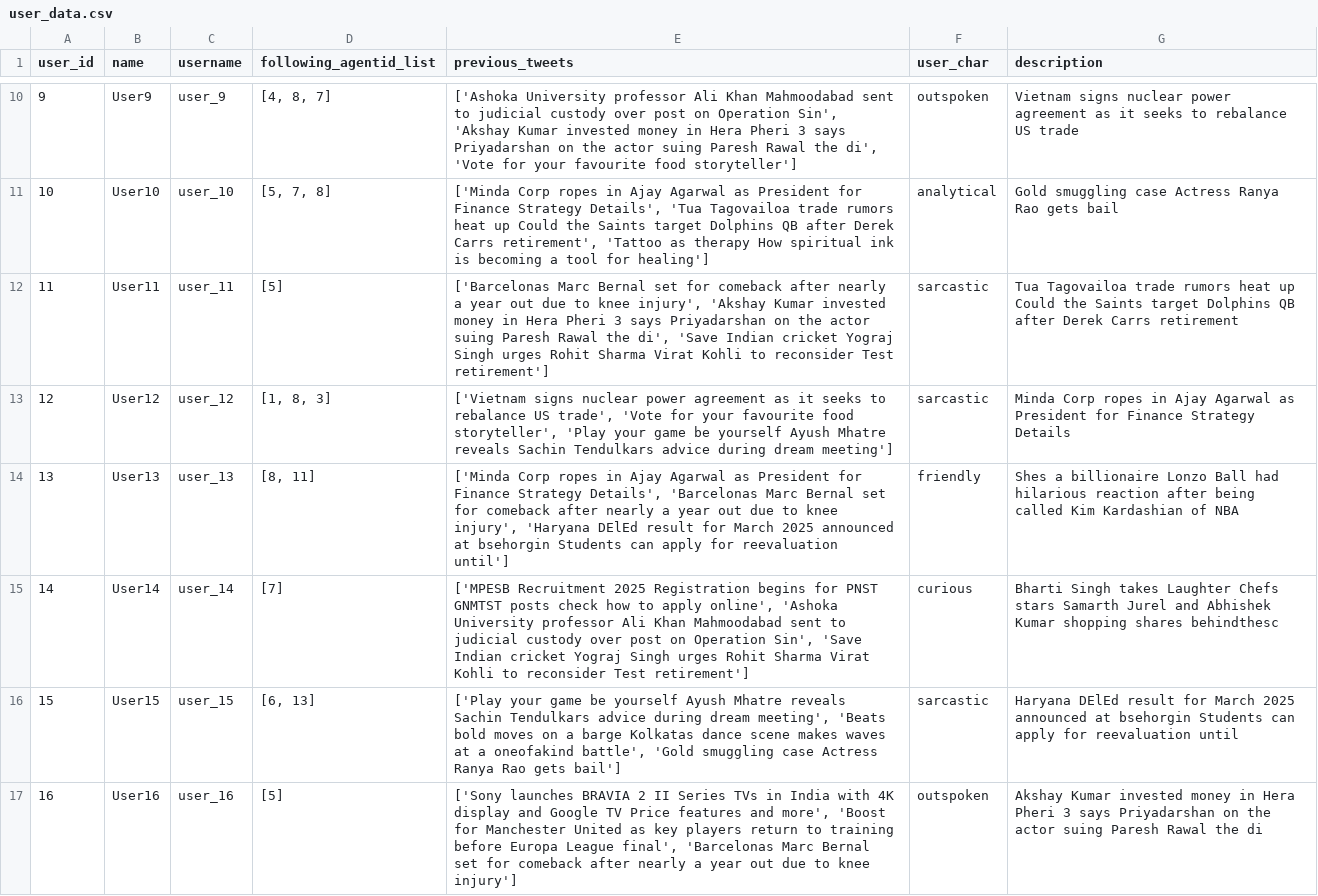
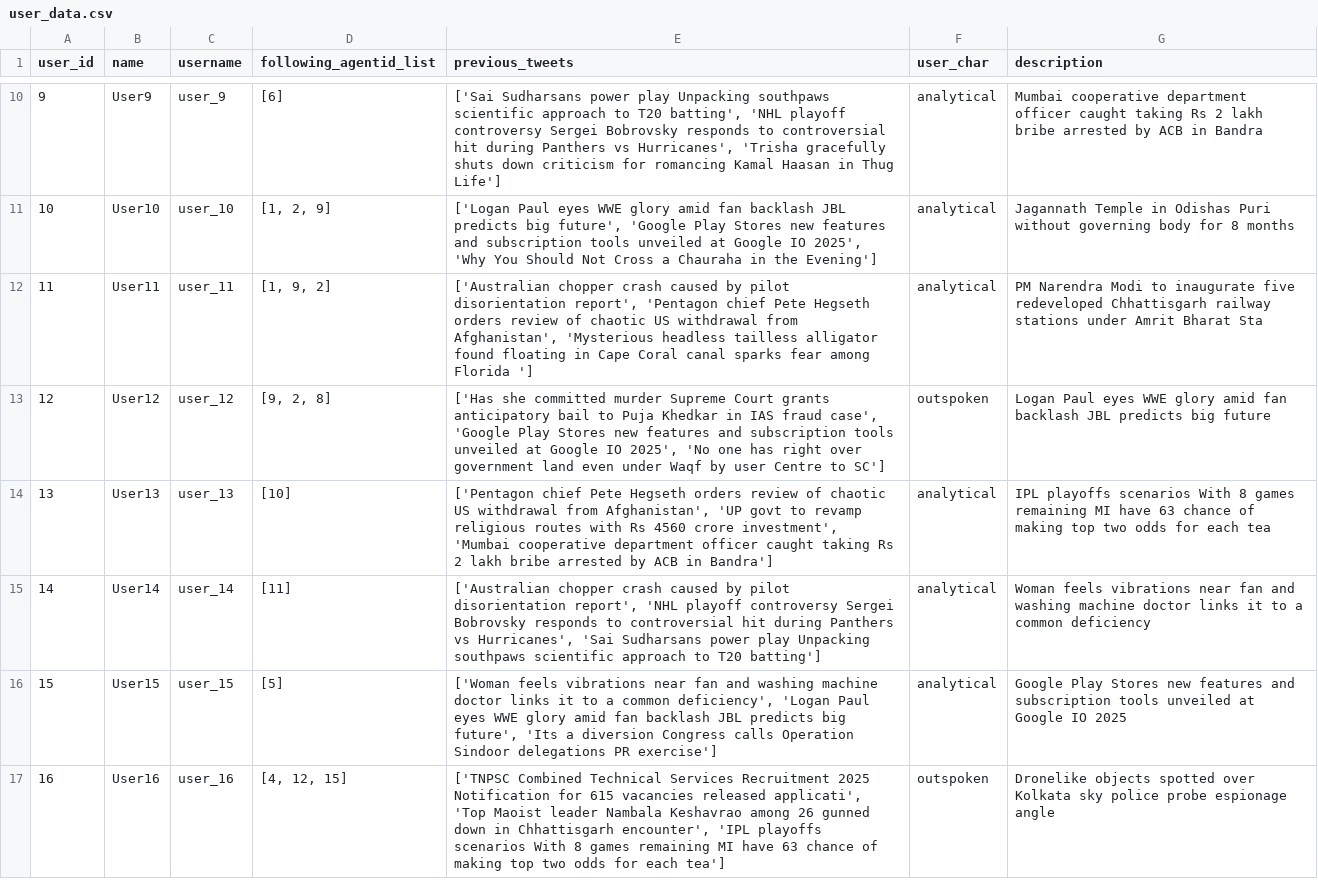
Before and after one commit to targetlakshya/oasis, a CSV file: examples/experiment/twitter_rss/user_data.csv, drawn as a sheet; only a part is shown, gaps mark what is left out; the diff covers the shown part only; the diff names each change by its address in the sheet, - before the commit and + after, or states it on an @@ line.

```diff
--- a/examples/experiment/twitter_rss/user_data.csv
+++ b/examples/experiment/twitter_rss/user_data.csv
-D10 (following_agentid_list): [4, 8, 7]
+D10 (following_agentid_list): [6]
-E10 (previous_tweets): ['Ashoka University professor Ali Khan Mahmoodabad sent to judicial custody over post on Operation Sin', 'Akshay Kumar invested money in Hera Pheri 3 says Priyadarshan on the actor suing Paresh Rawal the di', 'Vote for your favourite food storyteller']
+E10 (previous_tweets): ['Sai Sudharsans power play Unpacking southpaws scientific approach to T20 batting', 'NHL playoff controversy Sergei Bobrovsky responds to controversial hit during Panthers vs Hurricanes', 'Trisha gracefully shuts down criticism for romancing Kamal Haasan in Thug Life']
-F10 (user_char): outspoken
+F10 (user_char): analytical
-G10 (description): Vietnam signs nuclear power agreement as it seeks to rebalance US trade
+G10 (description): Mumbai cooperative department officer caught taking Rs 2 lakh bribe arrested by ACB in Bandra
-D11 (following_agentid_list): [5, 7, 8]
+D11 (following_agentid_list): [1, 2, 9]
-E11 (previous_tweets): ['Minda Corp ropes in Ajay Agarwal as President for Finance Strategy Details', 'Tua Tagovailoa trade rumors heat up Could the Saints target Dolphins QB after Derek Carrs retirement', 'Tattoo as therapy How spiritual ink is becoming a tool for healing']
+E11 (previous_tweets): ['Logan Paul eyes WWE glory amid fan backlash JBL predicts big future', 'Google Play Stores new features and subscription tools unveiled at Google IO 2025', 'Why You Should Not Cross a Chauraha in the Evening']
-G11 (description): Gold smuggling case Actress Ranya Rao gets bail
+G11 (description): Jagannath Temple in Odishas Puri without governing body for 8 months
-D12 (following_agentid_list): [5]
+D12 (following_agentid_list): [1, 9, 2]
-E12 (previous_tweets): ['Barcelonas Marc Bernal set for comeback after nearly a year out due to knee injury', 'Akshay Kumar invested money in Hera Pheri 3 says Priyadarshan on the actor suing Paresh Rawal the di', 'Save Indian cricket Yograj Singh urges Rohit Sharma Virat Kohli to reconsider Test retirement']
+E12 (previous_tweets): ['Australian chopper crash caused by pilot disorientation report', 'Pentagon chief Pete Hegseth orders review of chaotic US withdrawal from Afghanistan', 'Mysterious headless tailless alligator found floating in Cape Coral canal sparks fear among Florida ']
-F12 (user_char): sarcastic
+F12 (user_char): analytical
-G12 (description): Tua Tagovailoa trade rumors heat up Could the Saints target Dolphins QB after Derek Carrs retirement
+G12 (description): PM Narendra Modi to inaugurate five redeveloped Chhattisgarh railway stations under Amrit Bharat Sta
-D13 (following_agentid_list): [1, 8, 3]
+D13 (following_agentid_list): [9, 2, 8]
-E13 (previous_tweets): ['Vietnam signs nuclear power agreement as it seeks to rebalance US trade', 'Vote for your favourite food storyteller', 'Play your game be yourself Ayush Mhatre reveals Sachin Tendulkars advice during dream meeting']
+E13 (previous_tweets): ['Has she committed murder Supreme Court grants anticipatory bail to Puja Khedkar in IAS fraud case', 'Google Play Stores new features and subscription tools unveiled at Google IO 2025', 'No one has right over government land even under Waqf by user Centre to SC']
-F13 (user_char): sarcastic
+F13 (user_char): outspoken
-G13 (description): Minda Corp ropes in Ajay Agarwal as President for Finance Strategy Details
+G13 (description): Logan Paul eyes WWE glory amid fan backlash JBL predicts big future
-D14 (following_agentid_list): [8, 11]
+D14 (following_agentid_list): [10]
-E14 (previous_tweets): ['Minda Corp ropes in Ajay Agarwal as President for Finance Strategy Details', 'Barcelonas Marc Bernal set for comeback after nearly a year out due to knee injury', 'Haryana DElEd result for March 2025 announced at bsehorgin Students can apply for reevaluation until']
+E14 (previous_tweets): ['Pentagon chief Pete Hegseth orders review of chaotic US withdrawal from Afghanistan', 'UP govt to revamp religious routes with Rs 4560 crore investment', 'Mumbai cooperative department officer caught taking Rs 2 lakh bribe arrested by ACB in Bandra']
-F14 (user_char): friendly
+F14 (user_char): analytical
-G14 (description): Shes a billionaire Lonzo Ball had hilarious reaction after being called Kim Kardashian of NBA
+G14 (description): IPL playoffs scenarios With 8 games remaining MI have 63 chance of making top two odds for each tea
-D15 (following_agentid_list): [7]
+D15 (following_agentid_list): [11]
-E15 (previous_tweets): ['MPESB Recruitment 2025 Registration begins for PNST GNMTST posts check how to apply online', 'Ashoka University professor Ali Khan Mahmoodabad sent to judicial custody over post on Operation Sin', 'Save Indian cricket Yograj Singh urges Rohit Sharma Virat Kohli to reconsider Test retirement']
+E15 (previous_tweets): ['Australian chopper crash caused by pilot disorientation report', 'NHL playoff controversy Sergei Bobrovsky responds to controversial hit during Panthers vs Hurricanes', 'Sai Sudharsans power play Unpacking southpaws scientific approach to T20 batting']
-F15 (user_char): curious
+F15 (user_char): analytical
-G15 (description): Bharti Singh takes Laughter Chefs stars Samarth Jurel and Abhishek Kumar shopping shares behindthesc
+G15 (description): Woman feels vibrations near fan and washing machine doctor links it to a common deficiency
-D16 (following_agentid_list): [6, 13]
+D16 (following_agentid_list): [5]
-E16 (previous_tweets): ['Play your game be yourself Ayush Mhatre reveals Sachin Tendulkars advice during dream meeting', 'Beats bold moves on a barge Kolkatas dance scene makes waves at a oneofakind battle', 'Gold smuggling case Actress Ranya Rao gets bail']
+E16 (previous_tweets): ['Woman feels vibrations near fan and washing machine doctor links it to a common deficiency', 'Logan Paul eyes WWE glory amid fan backlash JBL predicts big future', 'Its a diversion Congress calls Operation Sindoor delegations PR exercise']
-F16 (user_char): sarcastic
+F16 (user_char): analytical
-G16 (description): Haryana DElEd result for March 2025 announced at bsehorgin Students can apply for reevaluation until
+G16 (description): Google Play Stores new features and subscription tools unveiled at Google IO 2025
-D17 (following_agentid_list): [5]
+D17 (following_agentid_list): [4, 12, 15]
-E17 (previous_tweets): ['Sony launches BRAVIA 2 II Series TVs in India with 4K display and Google TV Price features and more', 'Boost for Manchester United as key players return to training before Europa League final', 'Barcelonas Marc Bernal set for comeback after nearly a year out due to knee injury']
+E17 (previous_tweets): ['TNPSC Combined Technical Services Recruitment 2025 Notification for 615 vacancies released applicati', 'Top Maoist leader Nambala Keshavrao among 26 gunned down in Chhattisgarh encounter', 'IPL playoffs scenarios With 8 games remaining MI have 63 chance of making top two odds for each tea']
-G17 (description): Akshay Kumar invested money in Hera Pheri 3 says Priyadarshan on the actor suing Paresh Rawal the di
+G17 (description): Dronelike objects spotted over Kolkata sky police probe espionage angle
```
Also changed, not shown: 82 edited cells elsewhere in this file, examples/experiment/twitter_rss/live_rss_feed.csv, 9 other files.
